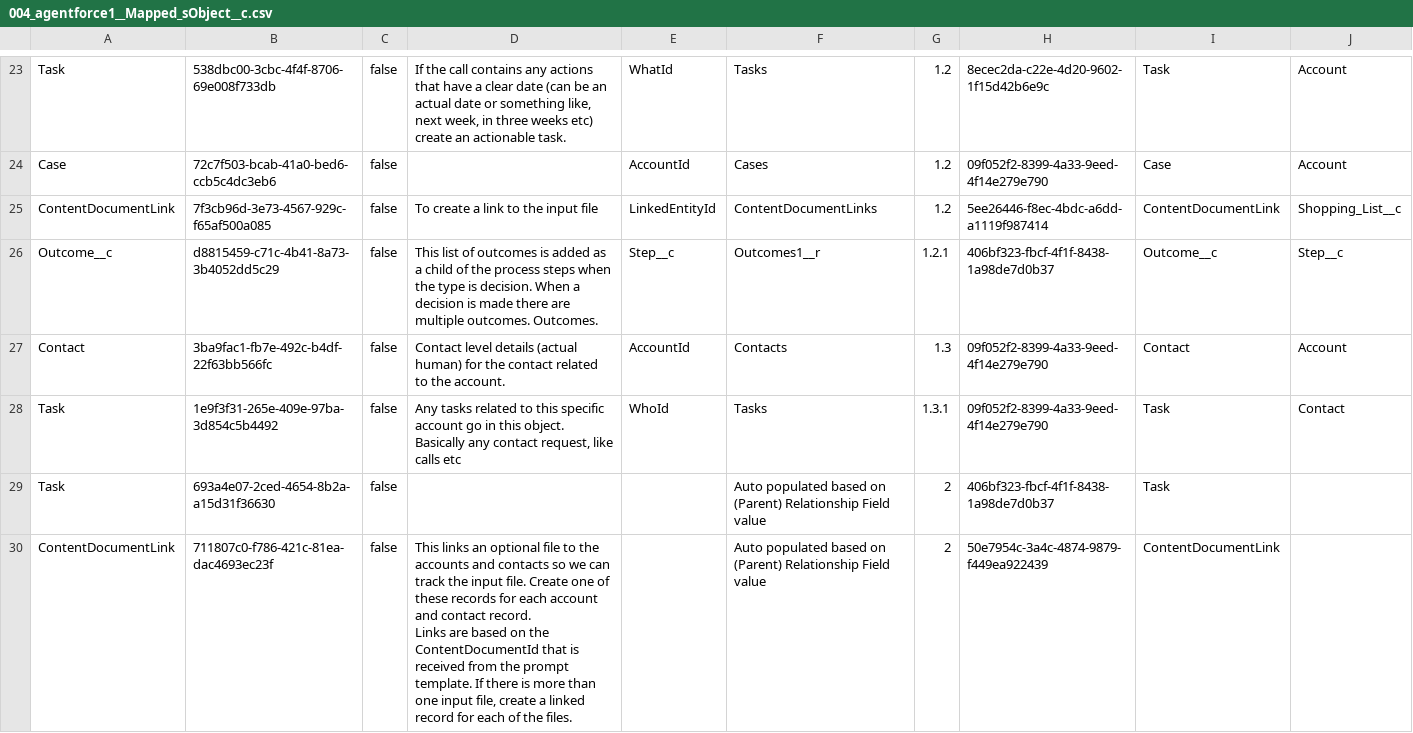
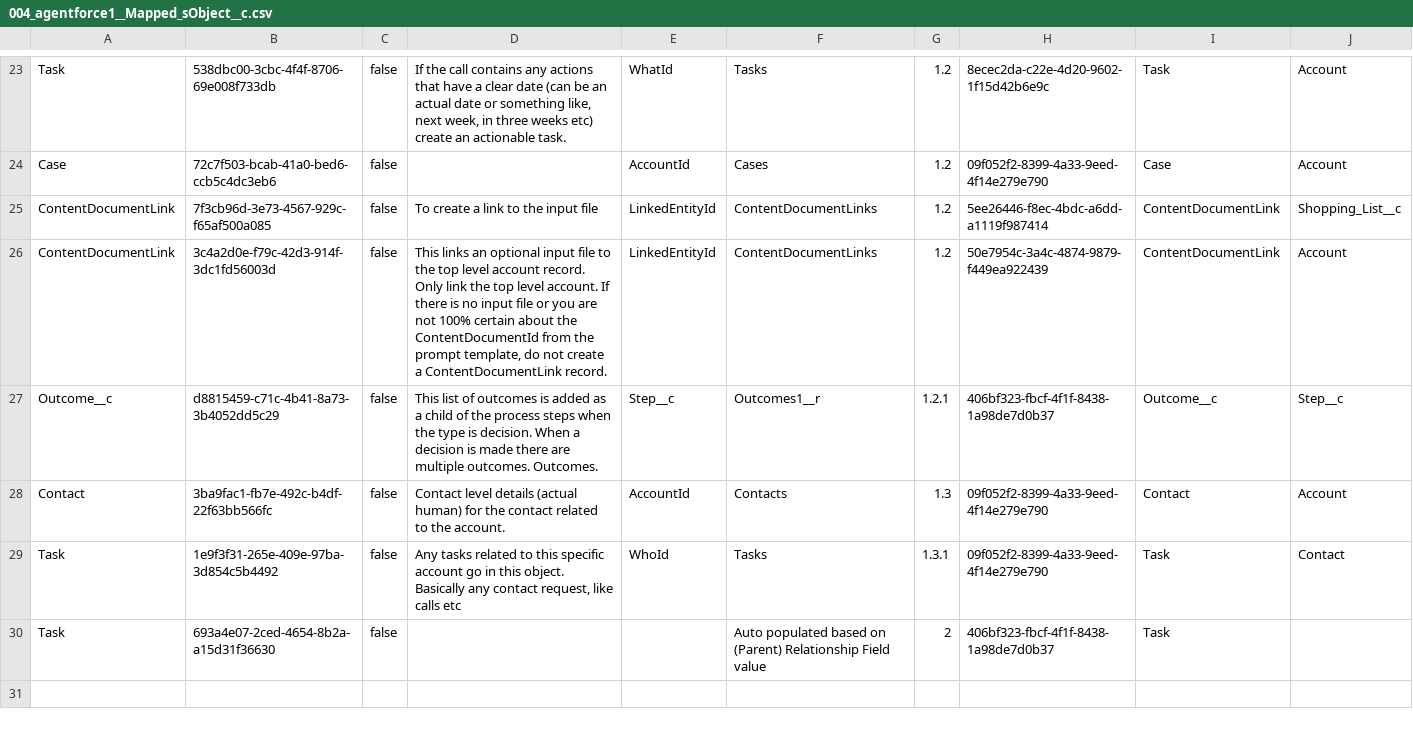
Before and after one commit to jfwberg/lightweight-agentforce-record-builder, a CSV file: examples/config-data/no-lookups/004_agentforce1__Mapped_sObject__c.csv, drawn as a sheet; only a part is shown, gaps mark what is left out; removed rows and columns are numbered as before the commit, all else as after; ↵ is a line break in a cell; the diff names each change by its address in the sheet, - before the commit and + after, or states it on an @@ line.

```diff
--- a/examples/config-data/no-lookups/004_agentforce1__Mapped_sObject__c.csv
+++ b/examples/config-data/no-lookups/004_agentforce1__Mapped_sObject__c.csv
+row 26: ContentDocumentLink | 3c4a2d0e-f79c-42d3-914f-3dc1fd56003d | false | This links an optional input file to the top level account record. Only link the top level account. If there is no input file or you are not 100% certain about the ContentDocumentId from the prompt template, do not create a ContentDocumentLink record. | LinkedEntityId | ContentDocumentLinks | 1.2 | 50e7954c-3a4c-4874-9879-f449ea922439 | ContentDocumentLink | Account
-row 30: ContentDocumentLink | 711807c0-f786-421c-81ea-dac4693ec23f | false | This links an optional file to the accounts and contacts so we can track the input file. Create one of these records for each account and contact record. ↵ Links are based on the ContentDocumentId that is received from the prompt template. If there is more than one input file, create a linked record for each of the files. |  | Auto populated based on (Parent) Relationship Field value | 2 | 50e7954c-3a4c-4874-9879-f449ea922439 | ContentDocumentLink
```
Also changed, not shown: examples/config-data/002_agentforce1__Schema_Mapping__c.csv, examples/config-data/004_agentforce1__Mapped_sObject__c.csv, 10 other files.
